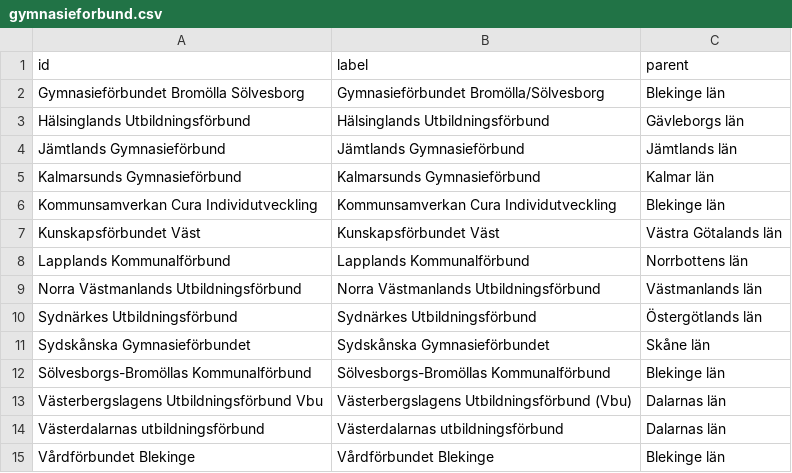
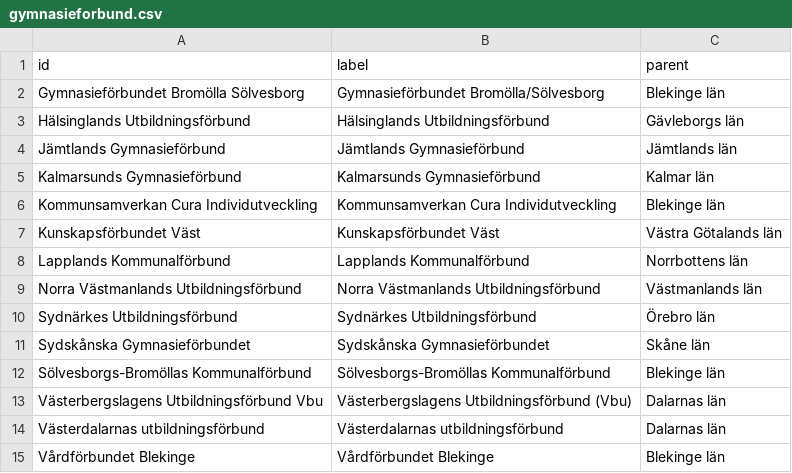
Before and after one commit to marple-newsrobot/marple-datatypes, a CSV file: misc/se/gymnasieforbund.csv, drawn as a sheet.

Commit message:
correct county

```diff
--- a/misc/se/gymnasieforbund.csv
+++ b/misc/se/gymnasieforbund.csv
@@ -9,3 +9,3 @@ Lapplands Kommunalförbund,Lapplands Kommunalförbund,Norrbottens län
 Norra Västmanlands Utbildningsförbund,Norra Västmanlands Utbildningsförbund,Västmanlands län
-Sydnärkes Utbildningsförbund,Sydnärkes Utbildningsförbund,Östergötlands län
+Sydnärkes Utbildningsförbund,Sydnärkes Utbildningsförbund,Örebro län
 Sydskånska Gymnasieförbundet,Sydskånska Gymnasieförbundet,Skåne län
```
